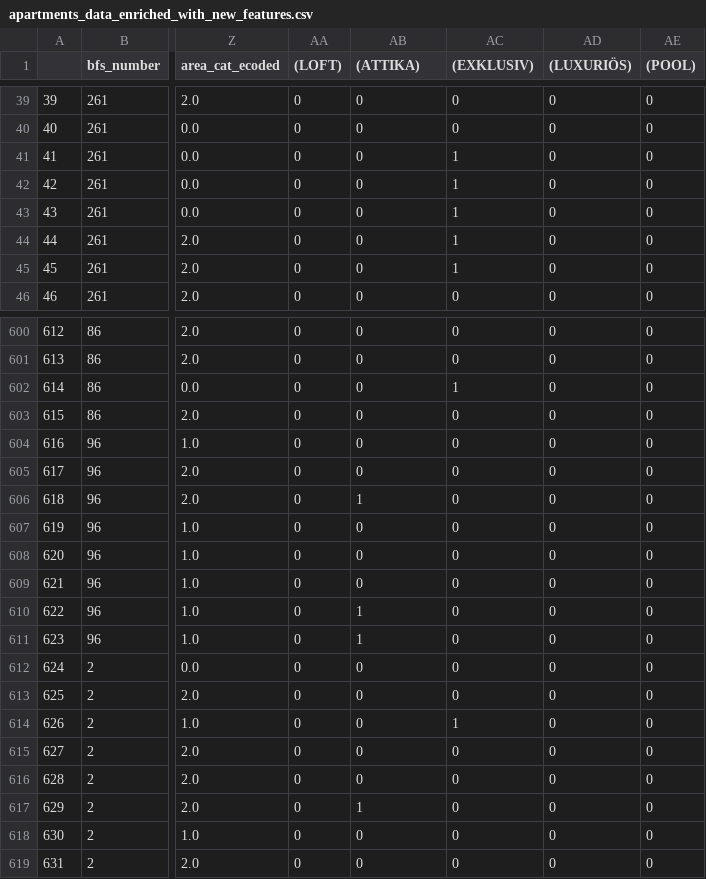
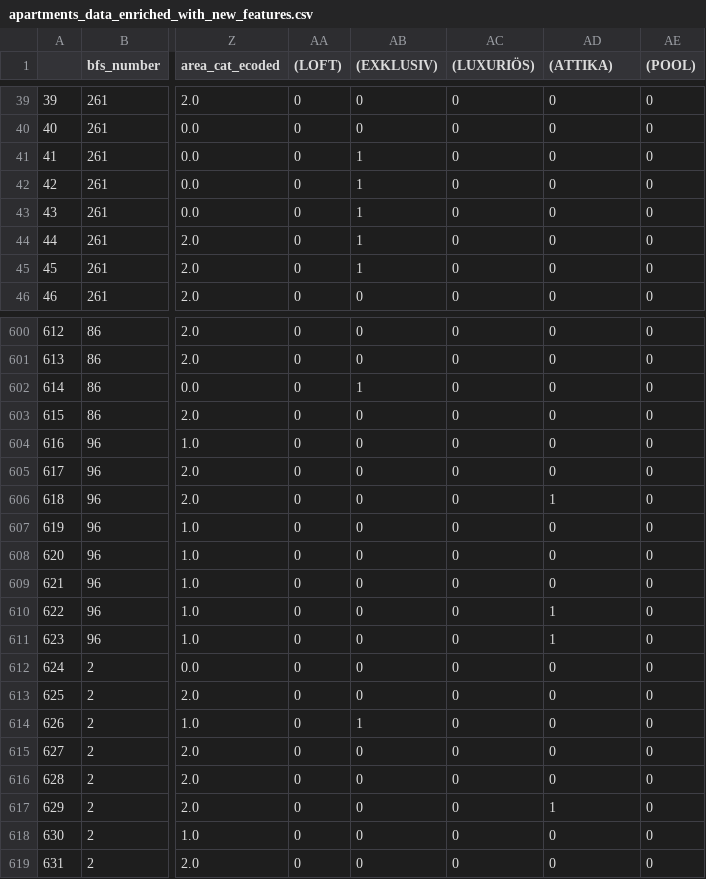
Before and after one commit to alimoh02/ai-applications-fs25, a CSV file: week2/apartments_data_enriched_with_new_features.csv, drawn as a sheet; only a part is shown, gaps mark what is left out; the diff covers the shown part only; the diff names each change by its address in the sheet, - before the commit and + after, or states it on an @@ line.

```diff
--- a/week2/apartments_data_enriched_with_new_features.csv
+++ b/week2/apartments_data_enriched_with_new_features.csv
-AB1: (ATTIKA)
+AB1: (EXKLUSIV)
-AC1: (EXKLUSIV)
+AC1: (LUXURIÖS)
-AD1: (LUXURIÖS)
+AD1: (ATTIKA)
-AB41:AB45 ((EXKLUSIV)): 0
+AB41:AB45 ((EXKLUSIV)): 1
-AC41:AC45 ((LUXURIÖS)): 1
+AC41:AC45 ((LUXURIÖS)): 0
-AB602 ((EXKLUSIV)): 0
+AB602 ((EXKLUSIV)): 1
-AC602 ((LUXURIÖS)): 1
+AC602 ((LUXURIÖS)): 0
-AB606 ((EXKLUSIV)): 1
+AB606 ((EXKLUSIV)): 0
-AD606 ((ATTIKA)): 0
+AD606 ((ATTIKA)): 1
-AB610:AB611 ((EXKLUSIV)): 1
+AB610:AB611 ((EXKLUSIV)): 0
-AD610:AD611 ((ATTIKA)): 0
+AD610:AD611 ((ATTIKA)): 1
-AB614 ((EXKLUSIV)): 0
+AB614 ((EXKLUSIV)): 1
-AC614 ((LUXURIÖS)): 1
+AC614 ((LUXURIÖS)): 0
-AB617 ((EXKLUSIV)): 1
+AB617 ((EXKLUSIV)): 0
-AD617 ((ATTIKA)): 0
+AD617 ((ATTIKA)): 1
```
Also changed, not shown: 118 edited cells elsewhere in this file, 3 other files.
